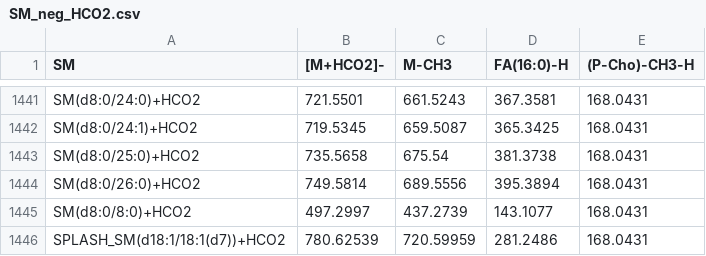
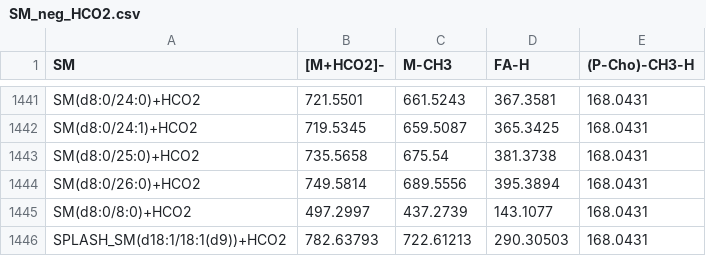
Before and after one commit to GarrettLab-UF/LipidMatch_Flow, a CSV file: LipidMatch_Flow/LipidMatch_Distribution/LipidMatch_Libraries/SM_neg_HCO2.csv, drawn as a sheet; only a part is shown, gaps mark what is left out; removed rows and columns are numbered as before the commit, all else as after; the diff names each change by its address in the sheet, - before the commit and + after, or states it on an @@ line.

```diff
--- a/LipidMatch_Flow/LipidMatch_Distribution/LipidMatch_Libraries/SM_neg_HCO2.csv
+++ b/LipidMatch_Flow/LipidMatch_Distribution/LipidMatch_Libraries/SM_neg_HCO2.csv
-D1: FA(16:0)-H
+D1: FA-H
-row 1446: SPLASH_SM(d18:1/18:1(d7))+HCO2 | 780.62539 | 720.59959 | 281.2486 | 168.0431
+row 1446: SPLASH_SM(d18:1/18:1(d9))+HCO2 | 782.63793 | 722.61213 | 290.30503 | 168.0431
```
Also changed, not shown: LipidMatch_Flow/LipidMatch_Distribution/LipidMatch_Libraries/PC_neg_C2H3O2.csv, LipidMatch_Flow/LipidMatch_Distribution/LipidMatch_Libraries/SHexCer_H.csv, 8 other files.
